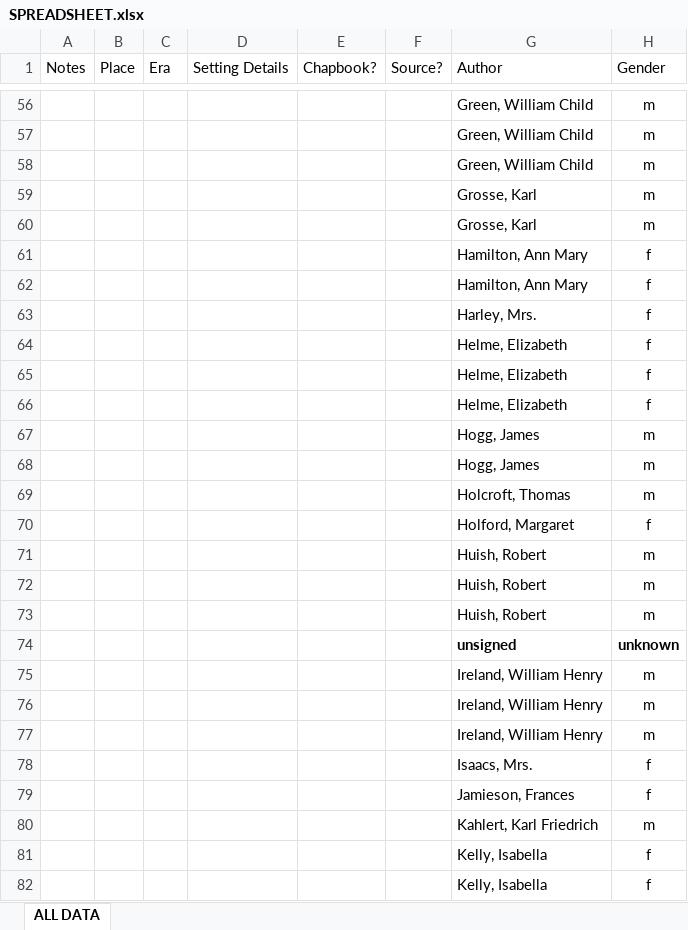
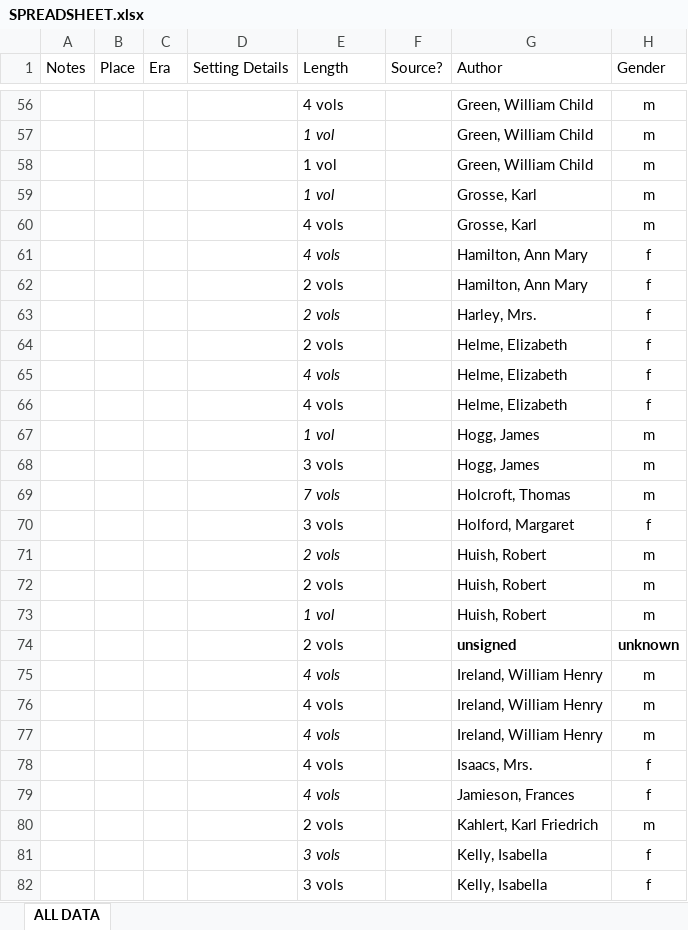
Before and after one commit to lawrenceevalyn/MASTERS-ESSAY, an Excel workbook: SPREADSHEET.xlsx, sheet ALL DATA, drawn as a sheet; only a part is shown, gaps mark what is left out; values as stored, in another font and other column widths than the file's, no borders; the diff covers the shown part only; the diff names each change by its address in the sheet, - before the commit and + after, or states it on an @@ line.

Commit message:
added length to spreadsheet

```diff
--- a/SPREADSHEET.xlsx (sheet ALL DATA)
+++ b/SPREADSHEET.xlsx (sheet ALL DATA)
-E1: Chapbook?
+E1: Length
-E56 (Length): (empty)
+E56 (Length): 4 vols
-E57:E59 (Length): (empty)
+E57:E59 (Length): 1 vol
-E60:E61 (Length): (empty)
+E60:E61 (Length): 4 vols
-E62:E64 (Length): (empty)
+E62:E64 (Length): 2 vols
-E65:E66 (Length): (empty)
+E65:E66 (Length): 4 vols
-E67 (Length): (empty)
+E67 (Length): 1 vol
-E68 (Length): (empty)
+E68 (Length): 3 vols
-E69 (Length): (empty)
+E69 (Length): 7 vols
-E70 (Length): (empty)
+E70 (Length): 3 vols
-E71:E72 (Length): (empty)
+E71:E72 (Length): 2 vols
-E73 (Length): (empty)
+E73 (Length): 1 vol
-E74 (Length): (empty)
+E74 (Length): 2 vols
-E75:E79 (Length): (empty)
+E75:E79 (Length): 4 vols
-E80 (Length): (empty)
+E80 (Length): 2 vols
-E81:E82 (Length): (empty)
+E81:E82 (Length): 3 vols
```
Also changed, not shown: 181 edited cells and cell formats elsewhere in this sheet.
